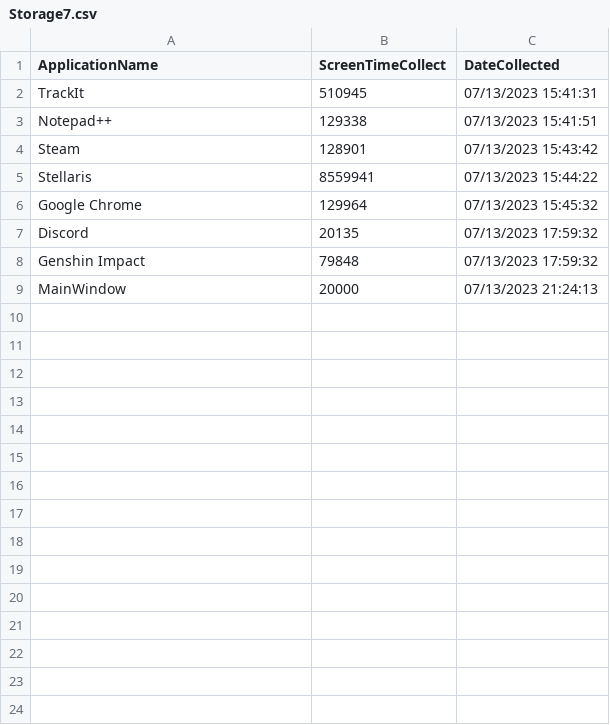
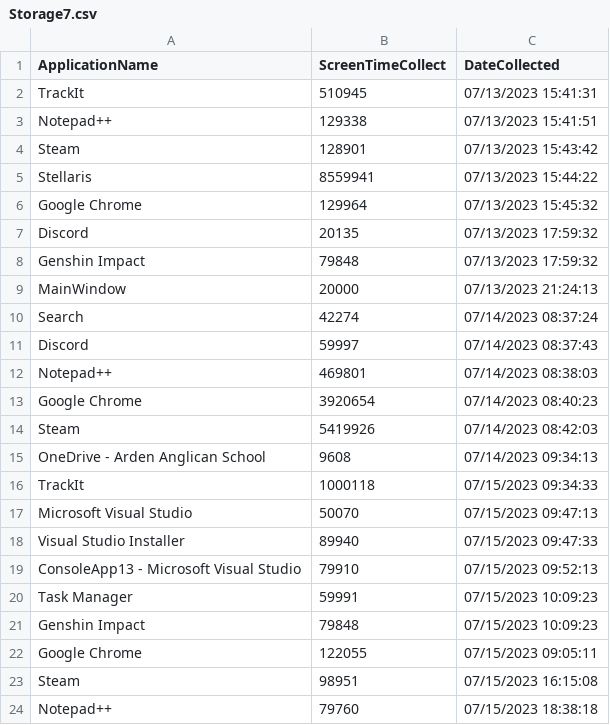
Before and after one commit to Awesomebrendan5/TrackItGit, a CSV file: TrackIt/Storage7.csv, drawn as a sheet.

```diff
--- a/TrackIt/Storage7.csv
+++ b/TrackIt/Storage7.csv
@@ -9 +9,16 @@ Genshin Impact,79848,07/13/2023 17:59:32
 MainWindow,20000,07/13/2023 21:24:13
+Search,42274,07/14/2023 08:37:24
+Discord,59997,07/14/2023 08:37:43
+Notepad++,469801,07/14/2023 08:38:03
+Google Chrome,3920654,07/14/2023 08:40:23
+Steam,5419926,07/14/2023 08:42:03
+OneDrive - Arden Anglican School,9608,07/14/2023 09:34:13
+TrackIt,1000118,07/15/2023 09:34:33
+Microsoft Visual Studio,50070,07/15/2023 09:47:13
+Visual Studio Installer,89940,07/15/2023 09:47:33
+ConsoleApp13 - Microsoft Visual Studio,79910,07/15/2023 09:52:13
+Task Manager,59991,07/15/2023 10:09:23
+Genshin Impact,79848,07/15/2023 10:09:23
+Google Chrome,122055,07/15/2023 09:05:11
+Steam,98951,07/15/2023 16:15:08
+Notepad++,79760,07/15/2023 18:38:18
```
Also changed, not shown: TrackIt/Limits.csv, 22 other files.
